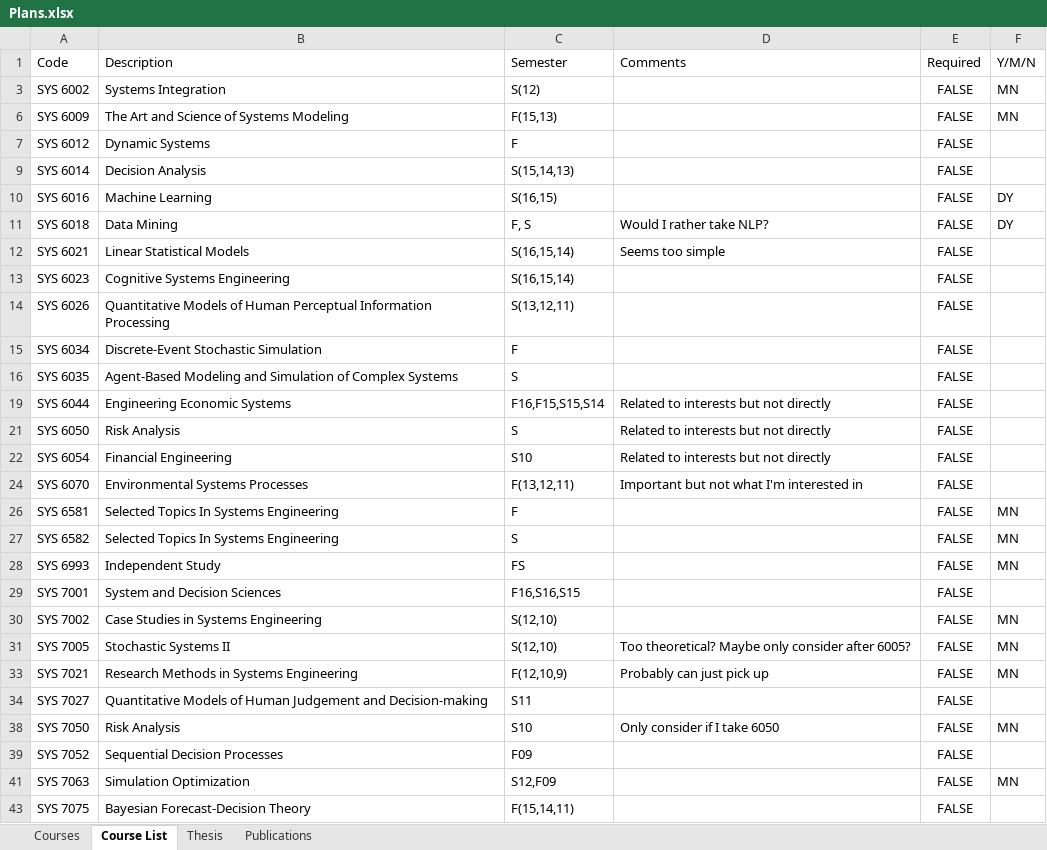
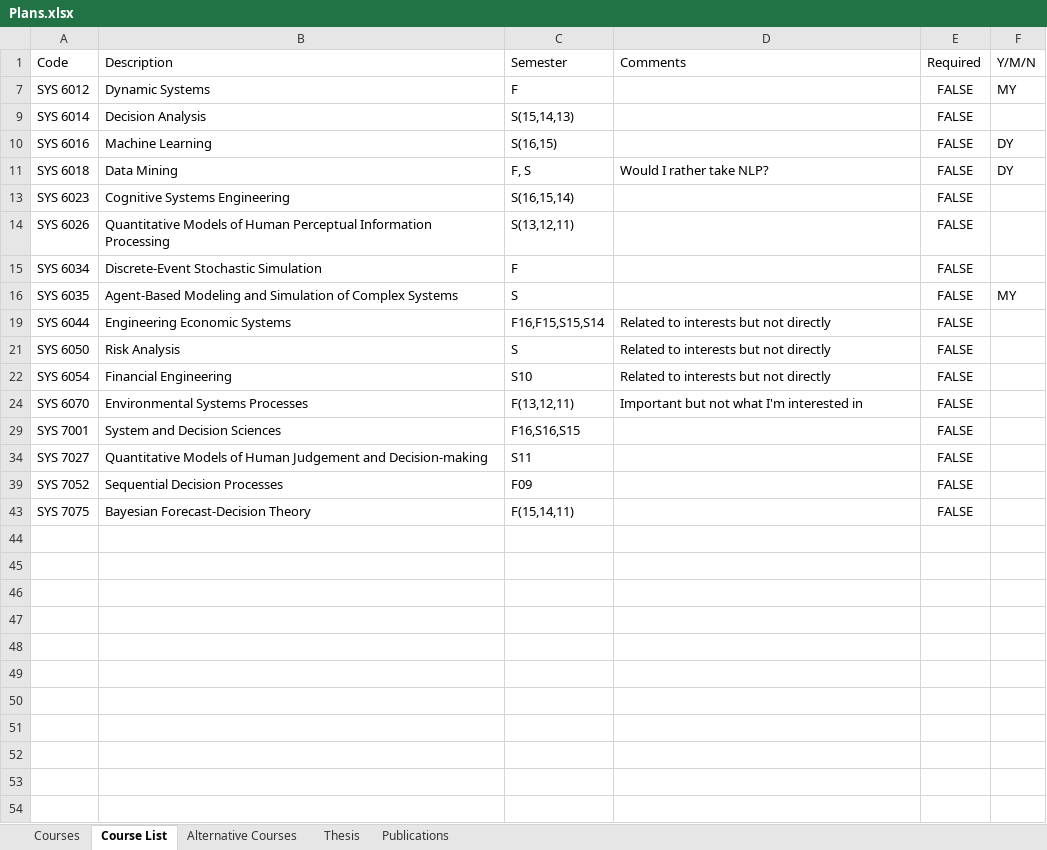
Before and after one commit to mrucker/uva-archive, an Excel workbook: workspace/Plans.xlsx, sheet Course List, drawn as a sheet; only a part is shown; values as stored, in another font and other column widths than the file's, no borders; table styles not drawn; the diff covers the shown part only; the diff names each change by its address in the sheet, - before the commit and + after, or states it on an @@ line.

Commit message:
more course work

```diff
--- a/workspace/Plans.xlsx (sheet Course List)
+++ b/workspace/Plans.xlsx (sheet Course List)
+sheet tab: Alternative Courses
@@ row 3 hidden: SYS 6002 | Systems Integration | S(12) |  | FALSE | MN @@
@@ row 6 hidden: SYS 6009 | The Art and Science of Systems Modeling | F(15,13) |  | FALSE | MN @@
-F7 (Y/M/N): (empty)
+F7 (Y/M/N): MY
-row 12: SYS 6021 | Linear Statistical Models | S(16,15,14) | Seems too simple | FALSE
-F16 (Y/M/N): (empty)
+F16 (Y/M/N): MY
@@ row 26 hidden: SYS 6581 | Selected Topics In Systems Engineering | F |  | FALSE | MN @@
@@ row 27 hidden: SYS 6582 | Selected Topics In Systems Engineering | S |  | FALSE | MN @@
@@ row 28 hidden: SYS 6993 | Independent Study | FS |  | FALSE | MN @@
@@ row 30 hidden: SYS 7002 | Case Studies in Systems Engineering | S(12,10) |  | FALSE | MN @@
@@ row 31 hidden: SYS 7005 | Stochastic Systems II | S(12,10) | Too theoretical? Maybe only consider after 6005? | FALSE | MN @@
@@ row 33 hidden: SYS 7021 | Research Methods in Systems Engineering | F(12,10,9) | Probably can just pick up | FALSE | MN @@
@@ row 38 hidden: SYS 7050 | Risk Analysis | S10 | Only consider if I take 6050 | FALSE | MN @@
@@ row 41 hidden: SYS 7063 | Simulation Optimization | S12,F09 |  | FALSE | MN @@
```
Also changed, not shown: 4 hidden or unhidden rows elsewhere in this sheet, hidden cells, updates/Updates.xlsx.
